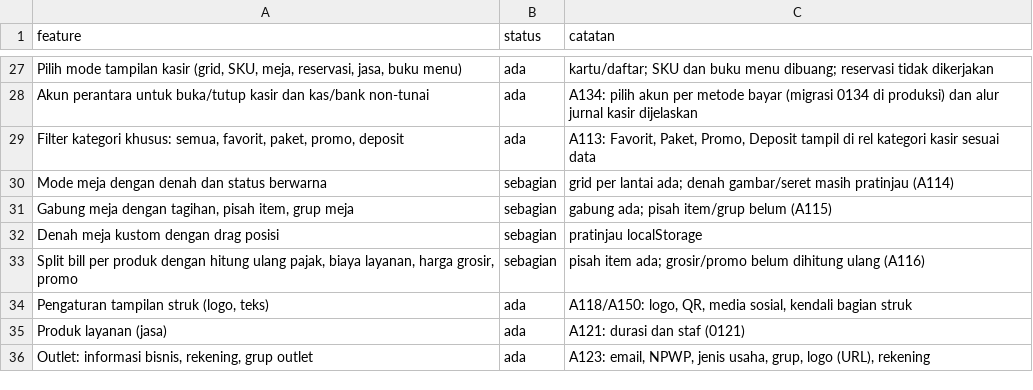
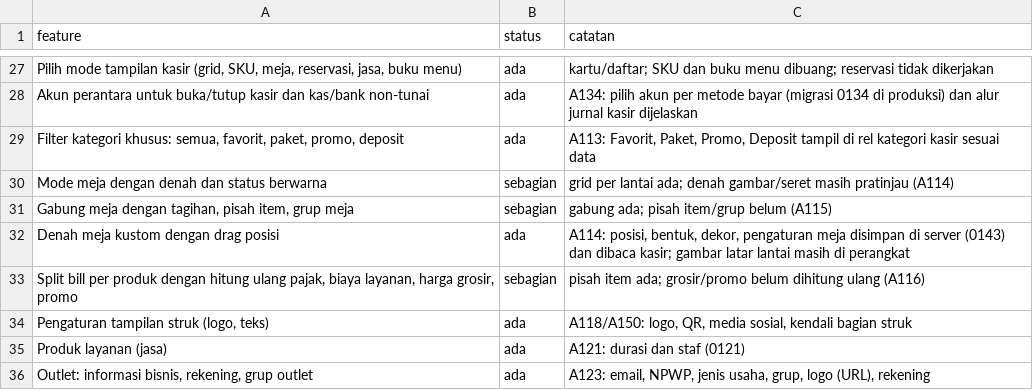
Before and after one commit to louisf2803/cg-pos, a CSV file: docs/semi.csv, drawn as a sheet; only a part is shown, gaps mark what is left out.

```diff
--- a/docs/semi.csv
+++ b/docs/semi.csv
@@ -31,3 +31,3 @@ Mode meja dengan denah dan status berwarna,sebagian,grid per lantai ada; denah g
 "Gabung meja dengan tagihan, pisah item, grup meja",sebagian,gabung ada; pisah item/grup belum (A115)
-Denah meja kustom dengan drag posisi,sebagian,pratinjau localStorage
+Denah meja kustom dengan drag posisi,ada,"A114: posisi, bentuk, dekor, pengaturan meja disimpan di server (0143) dan dibaca kasir; gambar latar lantai masih di perangkat"
 "Split bill per produk dengan hitung ulang pajak, biaya layanan, harga grosir, promo",sebagian,pisah item ada; grosir/promo belum dihitung ulang (A116)
```
